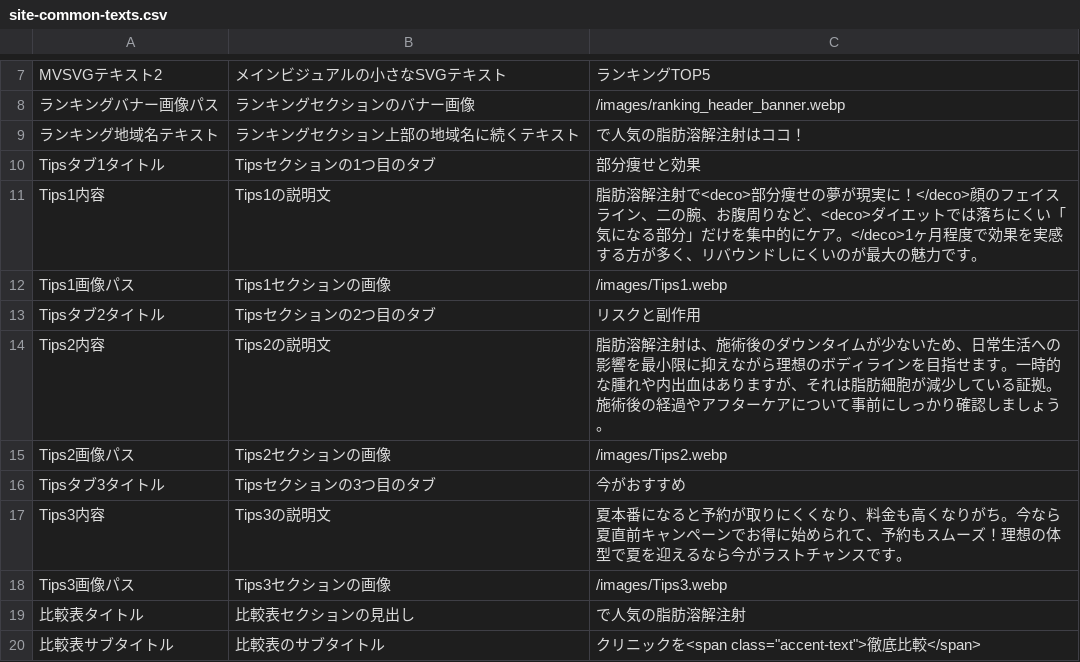
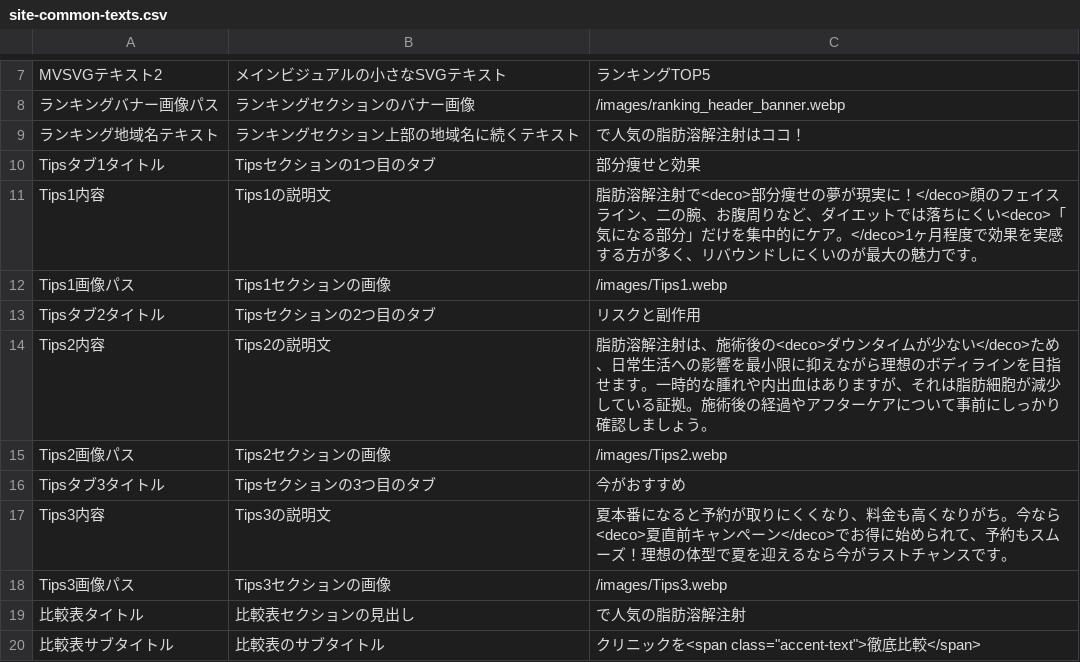
Before and after one commit to sennaoyuki/format_Site_2_-structure, a CSV file: public/injection-lipolysis001/data/site-common-texts.csv, drawn as a sheet; only a part is shown, gaps mark what is left out.

```diff
--- a/public/injection-lipolysis001/data/site-common-texts.csv
+++ b/public/injection-lipolysis001/data/site-common-texts.csv
@@ -10,9 +10,9 @@ MVSVGテキスト2,メインビジュアルの小さなSVGテキスト,ランキ
 Tipsタブ1タイトル,Tipsセクションの1つ目のタブ,部分痩せと効果
-Tips1内容,Tips1の説明文,脂肪溶解注射で<deco>部分痩せの夢が現実に！</deco>顔のフェイスライン、二の腕、お腹周りなど、<deco>ダイエットでは落ちにくい「気になる部分」だけを集中的にケア。</deco>1ヶ月程度で効果を実感する方が多く、リバウンドしにくいのが最大の魅力です。
+Tips1内容,Tips1の説明文,脂肪溶解注射で<deco>部分痩せの夢が現実に！</deco>顔のフェイスライン、二の腕、お腹周りなど、ダイエットでは落ちにくい<deco>「気になる部分」だけを集中的にケア。</deco>1ヶ月程度で効果を実感する方が多く、リバウンドしにくいのが最大の魅力です。
 Tips1画像パス,Tips1セクションの画像,/images/Tips1.webp
 Tipsタブ2タイトル,Tipsセクションの2つ目のタブ,リスクと副作用
-Tips2内容,Tips2の説明文,脂肪溶解注射は、施術後のダウンタイムが少ないため、日常生活への影響を最小限に抑えながら理想のボディラインを目指せます。一時的な腫れや内出血はありますが、それは脂肪細胞が減少している証拠。施術後の経過やアフターケアについて事前にしっかり確認しましょう。
+Tips2内容,Tips2の説明文,脂肪溶解注射は、施術後の<deco>ダウンタイムが少ない</deco>ため、日常生活への影響を最小限に抑えながら理想のボディラインを目指せます。一時的な腫れや内出血はありますが、それは脂肪細胞が減少している証拠。施術後の経過やアフターケアについて事前にしっかり確認しましょう。
 Tips2画像パス,Tips2セクションの画像,/images/Tips2.webp
 Tipsタブ3タイトル,Tipsセクションの3つ目のタブ,今がおすすめ
-Tips3内容,Tips3の説明文,夏本番になると予約が取りにくくなり、料金も高くなりがち。今なら夏直前キャンペーンでお得に始められて、予約もスムーズ！理想の体型で夏を迎えるなら今がラストチャンスです。
+Tips3内容,Tips3の説明文,夏本番になると予約が取りにくくなり、料金も高くなりがち。今なら<deco>夏直前キャンペーン</deco>でお得に始められて、予約もスムーズ！理想の体型で夏を迎えるなら今がラストチャンスです。
 Tips3画像パス,Tips3セクションの画像,/images/Tips3.webp
```
Also changed, not shown: 6 other files.
